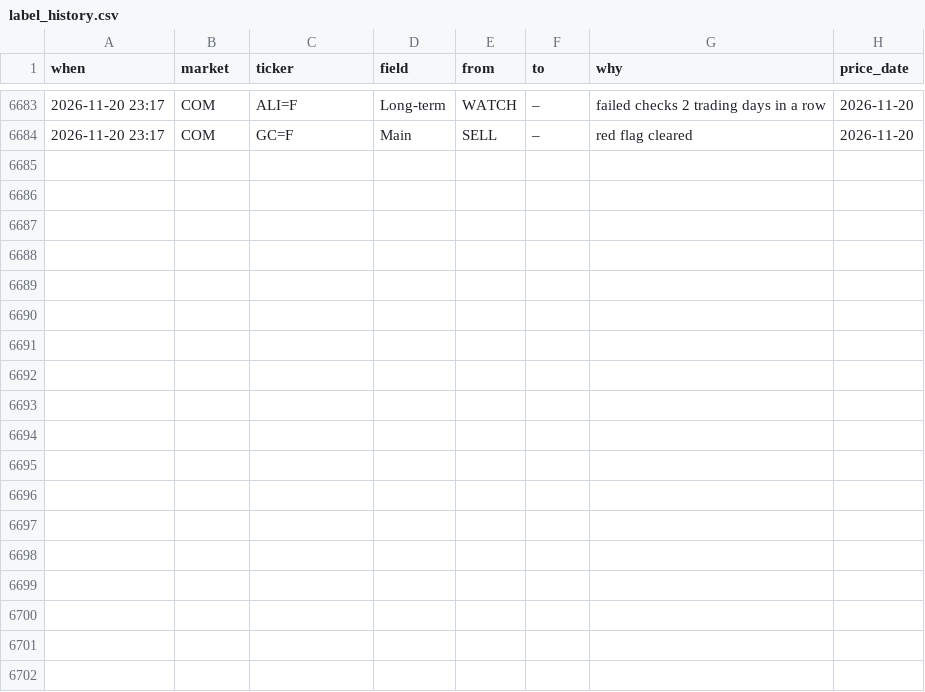
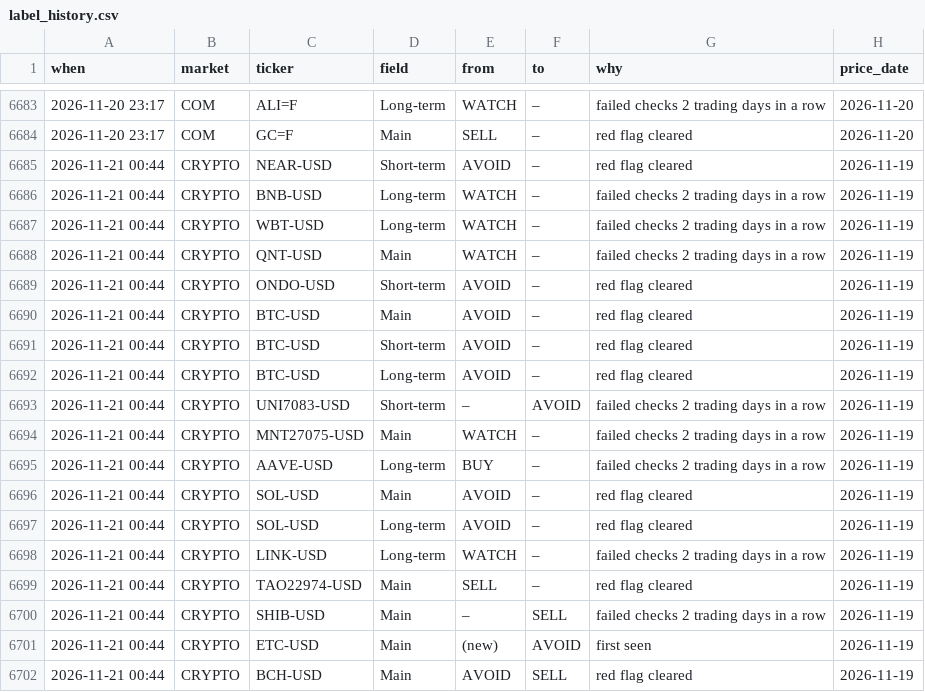
Before and after one commit to clyphor/stock-screener, a CSV file: results/label_history.csv, drawn as a sheet; only a part is shown, gaps mark what is left out; the diff names each change by its address in the sheet, - before the commit and + after, or states it on an @@ line.

```diff
--- a/results/label_history.csv
+++ b/results/label_history.csv
+row 6685: 2026-11-21 00:44 | CRYPTO | NEAR-USD | Short-term | AVOID | – | red flag cleared | 2026-11-19
+row 6686: 2026-11-21 00:44 | CRYPTO | BNB-USD | Long-term | WATCH | – | failed checks 2 trading days in a row | 2026-11-19
+row 6687: 2026-11-21 00:44 | CRYPTO | WBT-USD | Long-term | WATCH | – | failed checks 2 trading days in a row | 2026-11-19
+row 6688: 2026-11-21 00:44 | CRYPTO | QNT-USD | Main | WATCH | – | failed checks 2 trading days in a row | 2026-11-19
+row 6689: 2026-11-21 00:44 | CRYPTO | ONDO-USD | Short-term | AVOID | – | red flag cleared | 2026-11-19
+row 6690: 2026-11-21 00:44 | CRYPTO | BTC-USD | Main | AVOID | – | red flag cleared | 2026-11-19
+row 6691: 2026-11-21 00:44 | CRYPTO | BTC-USD | Short-term | AVOID | – | red flag cleared | 2026-11-19
+row 6692: 2026-11-21 00:44 | CRYPTO | BTC-USD | Long-term | AVOID | – | red flag cleared | 2026-11-19
+row 6693: 2026-11-21 00:44 | CRYPTO | UNI7083-USD | Short-term | – | AVOID | failed checks 2 trading days in a row | 2026-11-19
+row 6694: 2026-11-21 00:44 | CRYPTO | MNT27075-USD | Main | WATCH | – | failed checks 2 trading days in a row | 2026-11-19
+row 6695: 2026-11-21 00:44 | CRYPTO | AAVE-USD | Long-term | BUY | – | failed checks 2 trading days in a row | 2026-11-19
+row 6696: 2026-11-21 00:44 | CRYPTO | SOL-USD | Main | AVOID | – | red flag cleared | 2026-11-19
+row 6697: 2026-11-21 00:44 | CRYPTO | SOL-USD | Long-term | AVOID | – | red flag cleared | 2026-11-19
+row 6698: 2026-11-21 00:44 | CRYPTO | LINK-USD | Long-term | WATCH | – | failed checks 2 trading days in a row | 2026-11-19
+row 6699: 2026-11-21 00:44 | CRYPTO | TAO22974-USD | Main | SELL | – | red flag cleared | 2026-11-19
+row 6700: 2026-11-21 00:44 | CRYPTO | SHIB-USD | Main | – | SELL | failed checks 2 trading days in a row | 2026-11-19
+row 6701: 2026-11-21 00:44 | CRYPTO | ETC-USD | Main | (new) | AVOID | first seen | 2026-11-19
+row 6702: 2026-11-21 00:44 | CRYPTO | BCH-USD | Main | AVOID | SELL | red flag cleared | 2026-11-19
```
Also changed, not shown: results/label_state.csv, results/latest.csv, 4 other files.
